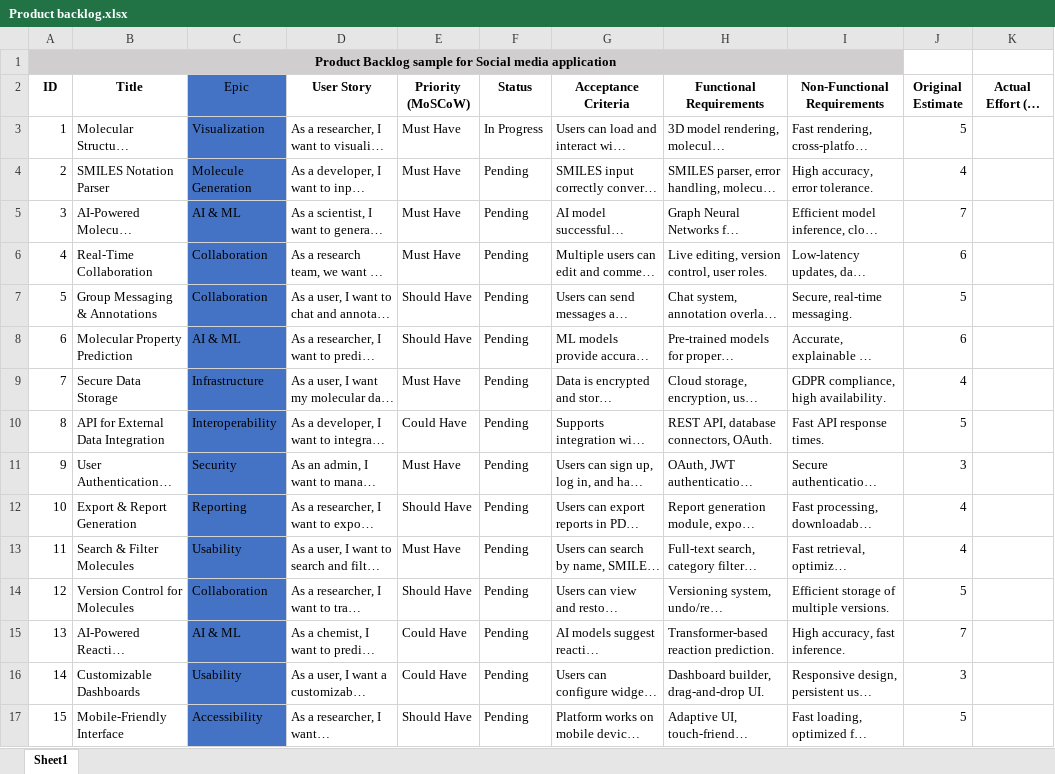
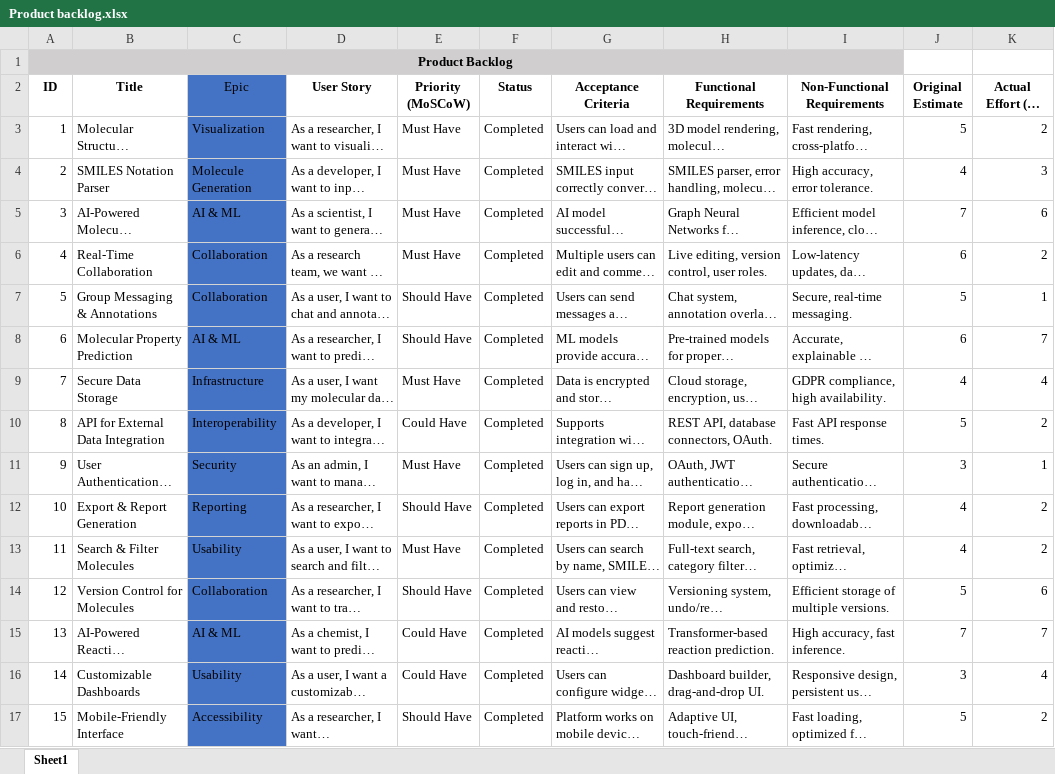
Before and after one commit to Augnik03/NucleoLink, an Excel workbook: Requirements/Product backlog.xlsx, sheet Sheet1, drawn as a sheet; long unchanged cells end in …; values as stored, in another font and other column widths than the file's, no borders; the diff names each change by its address in the sheet, - before the commit and + after, or states it on an @@ line.

```diff
--- a/Requirements/Product backlog.xlsx (sheet Sheet1)
+++ b/Requirements/Product backlog.xlsx (sheet Sheet1)
-A1 (ID): Product Backlog sample for Social media application
+A1 (ID): Product Backlog
-F3 (Status): In Progress
+F3 (Status): Completed
-K3 (Actual Effort (In days)): (empty)
+K3 (Actual Effort (In days)): 2
-F4:F17 (Status): Pending
+F4:F17 (Status): Completed
-K4 (Actual Effort (In days)): (empty)
+K4 (Actual Effort (In days)): 3
-K5 (Actual Effort (In days)): (empty)
+K5 (Actual Effort (In days)): 6
-K6 (Actual Effort (In days)): (empty)
+K6 (Actual Effort (In days)): 2
-K7 (Actual Effort (In days)): (empty)
+K7 (Actual Effort (In days)): 1
-K8 (Actual Effort (In days)): (empty)
+K8 (Actual Effort (In days)): 7
-K9 (Actual Effort (In days)): (empty)
+K9 (Actual Effort (In days)): 4
-K10 (Actual Effort (In days)): (empty)
+K10 (Actual Effort (In days)): 2
-K11 (Actual Effort (In days)): (empty)
+K11 (Actual Effort (In days)): 1
-K12:K13 (Actual Effort (In days)): (empty)
+K12:K13 (Actual Effort (In days)): 2
-K14 (Actual Effort (In days)): (empty)
+K14 (Actual Effort (In days)): 6
-K15 (Actual Effort (In days)): (empty)
+K15 (Actual Effort (In days)): 7
-K16 (Actual Effort (In days)): (empty)
+K16 (Actual Effort (In days)): 4
-K17 (Actual Effort (In days)): (empty)
+K17 (Actual Effort (In days)): 2
```
Also changed, not shown: 6 other files.
